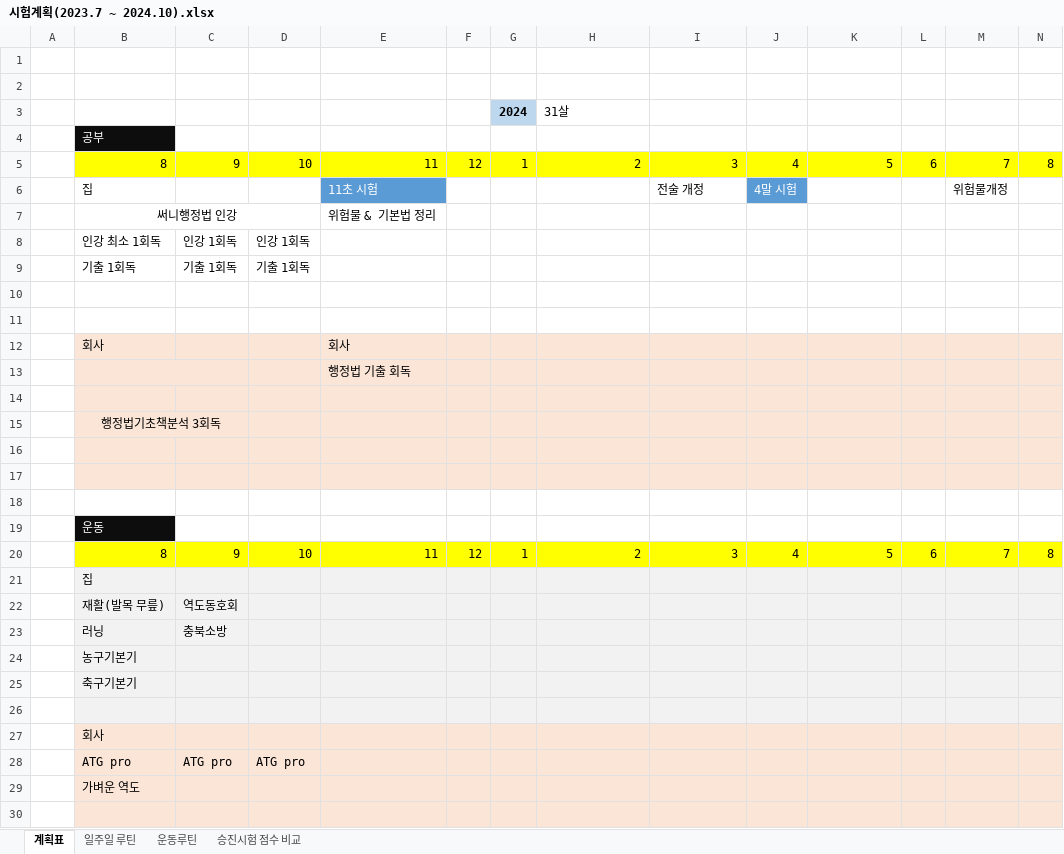
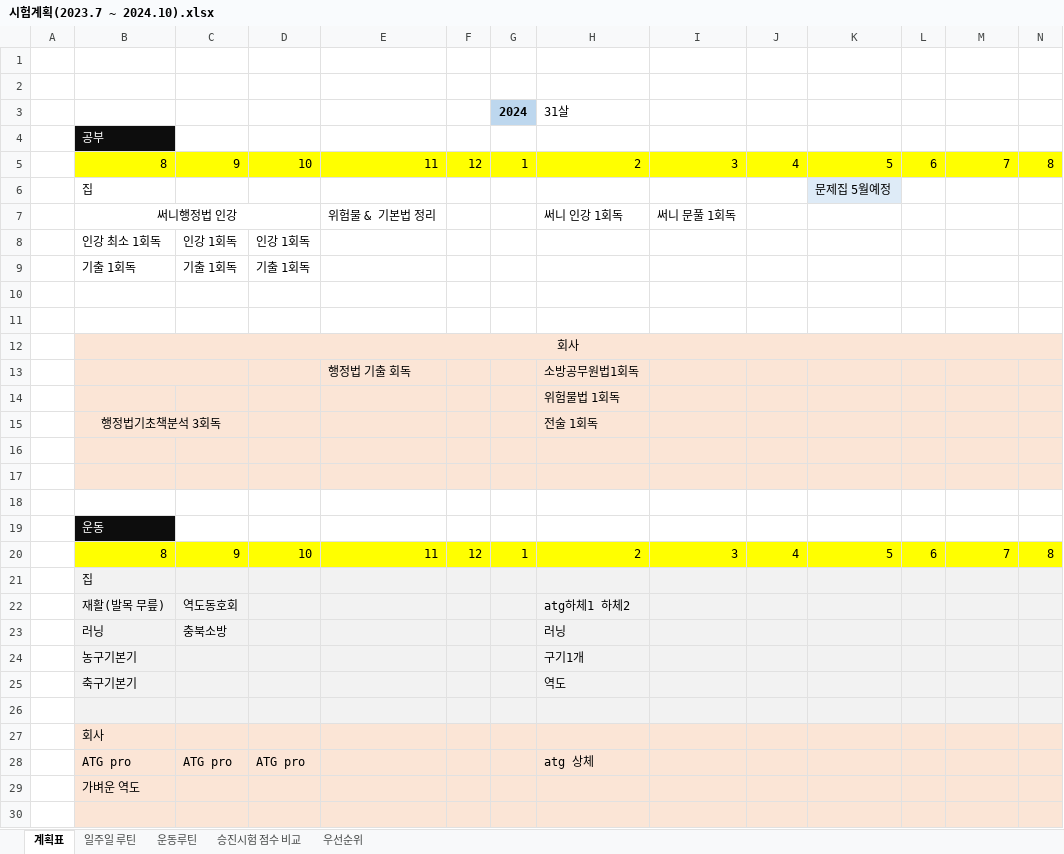
Before and after one commit to Chunopark/fire1, an Excel workbook: 시험계획(2023.7 ~ 2024.10).xlsx, sheet 계획표, drawn as a sheet; only a part is shown; values as stored, in another font and other column widths than the file's, no borders; removed rows and columns are numbered as before the commit, all else as after; rows hold the shown columns only; the diff names each change by its address in the sheet, - before the commit and + after, or states it on an @@ line.

```diff
--- a/시험계획(2023.7 ~ 2024.10).xlsx (sheet 계획표)
+++ b/시험계획(2023.7 ~ 2024.10).xlsx (sheet 계획표)
+sheet tab: 우선순위
-row 6:  | 집 |  |  | 11초 시험 |  |  |  | 전술 개정 | 4말 시험 |  |  | 위험물개정
-row 7:  | 써니행정법 인강 |  |  | 위험물 & 기본법 정리
+row 6:  | 집 |  |  |  |  |  |  |  |  | 문제집 5월예정
+row 7:  | 써니행정법 인강 |  |  | 위험물 & 기본법 정리 |  |  | 써니 인강 1회독 | 써니 문풀 1회독
-row 12:  | 회사 |  |  | 회사
-row 13:  |  |  |  | 행정법 기출 회독
-row 14: (empty)
-B12: 행정법기초책분석 3회독
+B12: 회사
-B15:C15 merged
+B12:O12 merged
+row 13:  |  |  |  | 행정법 기출 회독 |  |  | 소방공무원법1회독
+row 14:  |  |  |  |  |  |  | 위험물법 1회독
+row 15:  | 행정법기초책분석 3회독 |  |  |  |  |  | 전술 1회독
-H22: (empty)
+H22: atg하체1 하체2
-H23: (empty)
+H23: 러닝
-H24: (empty)
+H24: 구기1개
-H25: (empty)
+H25: 역도
-H28: (empty)
+H28: atg 상체
```
Also changed, not shown: 2 other files.
